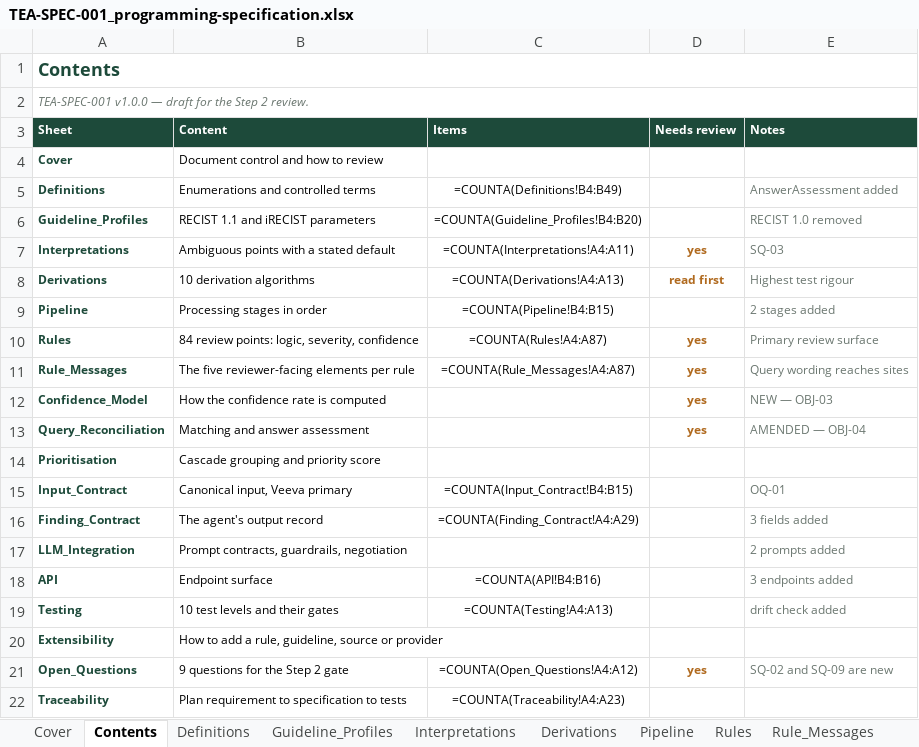
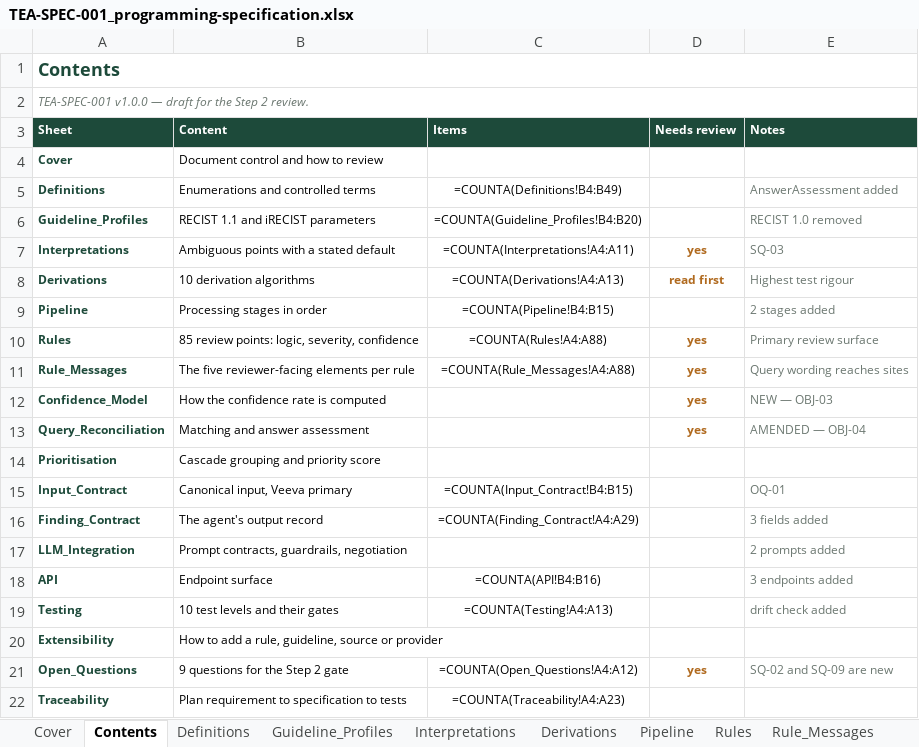
Before and after one commit to Dan5050-now/project1, an Excel workbook: docs/spec/TEA-SPEC-001_programming-specification.xlsx, sheet Contents, drawn as a sheet; values as stored, in another font and other column widths than the file's, no borders; formulas without a stored value are shown as written; the diff names each change by its address in the sheet, - before the commit and + after, or states it on an @@ line.

```diff
--- a/docs/spec/TEA-SPEC-001_programming-specification.xlsx (sheet Contents)
+++ b/docs/spec/TEA-SPEC-001_programming-specification.xlsx (sheet Contents)
-B10 (Content): 84 review points: logic, severity, confidence
+B10 (Content): 85 review points: logic, severity, confidence
-C10 (Items): =COUNTA(Rules!A4:A87)
+C10 (Items): =COUNTA(Rules!A4:A88)
-C11 (Items): =COUNTA(Rule_Messages!A4:A87)
+C11 (Items): =COUNTA(Rule_Messages!A4:A88)
```
Also changed, not shown: sheet Rules, sheet Rule_Messages, sheet Cover, sheet Traceability, sheet Open_Questions, docs/plan/TEA-PLAN-001_development-plan.xlsx, 4 other files.
